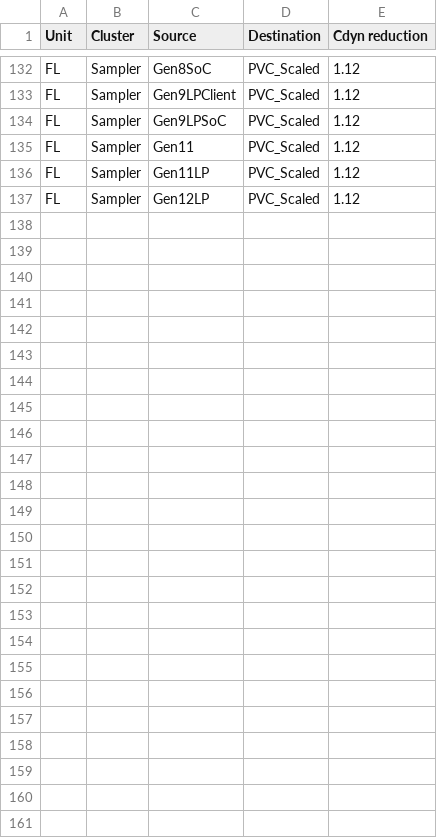
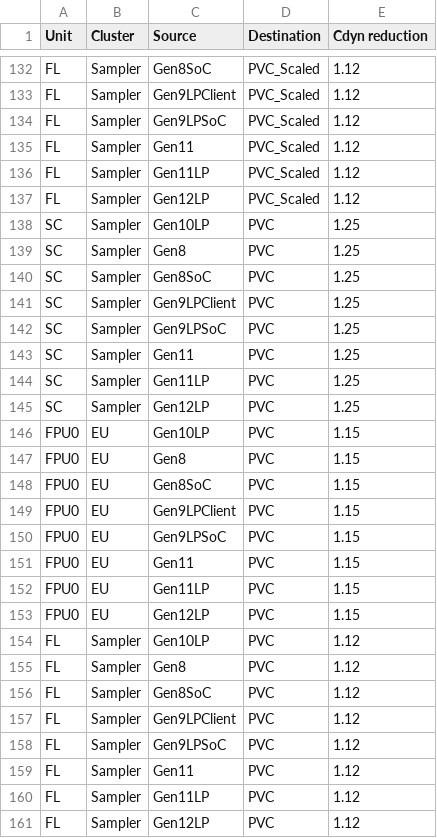
Before and after one commit to tushgarg20/Alps-ci-cd, a CSV file: Inputs/unit_cdyn_cagr.csv, drawn as a sheet; only a part is shown, gaps mark what is left out.

```diff
--- a/Inputs/unit_cdyn_cagr.csv
+++ b/Inputs/unit_cdyn_cagr.csv
@@ -137 +137,25 @@ FL,Sampler,Gen11LP,PVC_Scaled,1.12
 FL,Sampler,Gen12LP,PVC_Scaled,1.12
+SC,Sampler,Gen10LP,PVC,1.25
+SC,Sampler,Gen8,PVC,1.25
+SC,Sampler,Gen8SoC,PVC,1.25
+SC,Sampler,Gen9LPClient,PVC,1.25
+SC,Sampler,Gen9LPSoC,PVC,1.25
+SC,Sampler,Gen11,PVC,1.25
+SC,Sampler,Gen11LP,PVC,1.25
+SC,Sampler,Gen12LP,PVC,1.25
+FPU0,EU,Gen10LP,PVC,1.15
+FPU0,EU,Gen8,PVC,1.15
+FPU0,EU,Gen8SoC,PVC,1.15
+FPU0,EU,Gen9LPClient,PVC,1.15
+FPU0,EU,Gen9LPSoC,PVC,1.15
+FPU0,EU,Gen11,PVC,1.15
+FPU0,EU,Gen11LP,PVC,1.15
+FPU0,EU,Gen12LP,PVC,1.15
+FL,Sampler,Gen10LP,PVC,1.12
+FL,Sampler,Gen8,PVC,1.12
+FL,Sampler,Gen8SoC,PVC,1.12
+FL,Sampler,Gen9LPClient,PVC,1.12
+FL,Sampler,Gen9LPSoC,PVC,1.12
+FL,Sampler,Gen11,PVC,1.12
+FL,Sampler,Gen11LP,PVC,1.12
+FL,Sampler,Gen12LP,PVC,1.12
```
Also changed, not shown: Inputs/ebb_cdyn_cagr.csv, Inputs/gc_scaling_cfg.csv, 8 other files.
